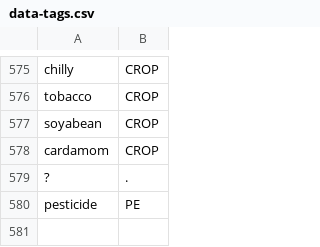
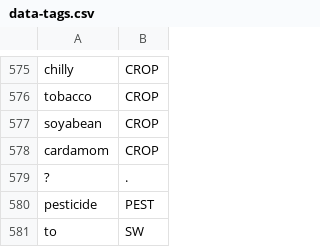
Before and after one commit to cutegirl520/SmartFarm-Assistant-NLP-ANN, a CSV file: datasets/data-tags.csv, drawn as a sheet; only a part is shown, gaps mark what is left out.

Commit message:
Comment removed

```diff
--- a/datasets/data-tags.csv
+++ b/datasets/data-tags.csv
@@ -579,2 +579,3 @@ cardamom,CROP
 ?,.
-pesticide,PE
+pesticide,PEST
+to,SW
```
